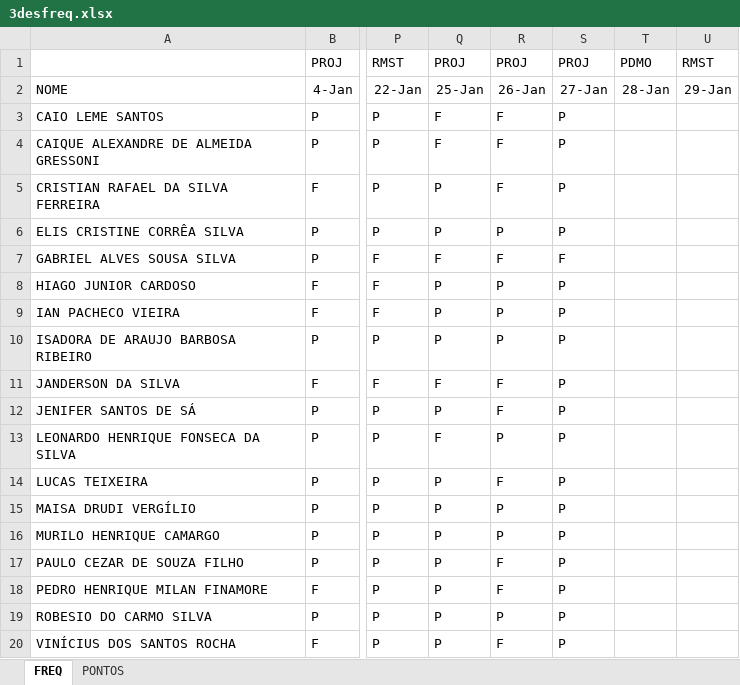
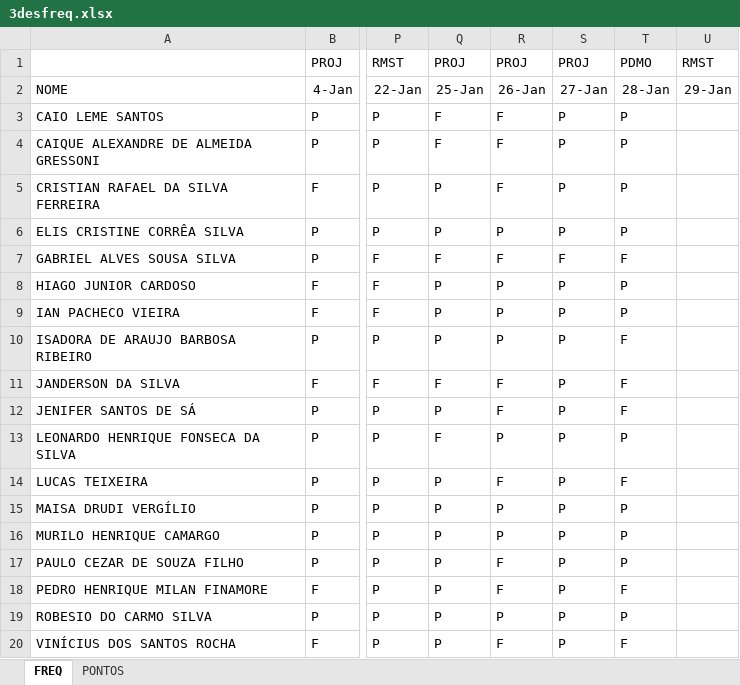
Before and after one commit to wellifabio/senai2021, an Excel workbook: 3des/3desfreq.xlsx, sheet FREQ, drawn as a sheet; only a part is shown, gaps mark what is left out; values as stored, in another font and other column widths than the file's, no borders; the diff names each change by its address in the sheet, - before the commit and + after, or states it on an @@ line.

```diff
--- a/3des/3desfreq.xlsx (sheet FREQ)
+++ b/3des/3desfreq.xlsx (sheet FREQ)
-T3:T6: (empty)
+T3:T6: P
-T7: (empty)
+T7: F
-T8:T9: (empty)
+T8:T9: P
-T10:T12: (empty)
+T10:T12: F
-T13: (empty)
+T13: P
-T14: (empty)
+T14: F
-T15:T17: (empty)
+T15:T17: P
-T18: (empty)
+T18: F
-T19: (empty)
+T19: P
-T20: (empty)
+T20: F
```
Also changed, not shown: 3 other files.
